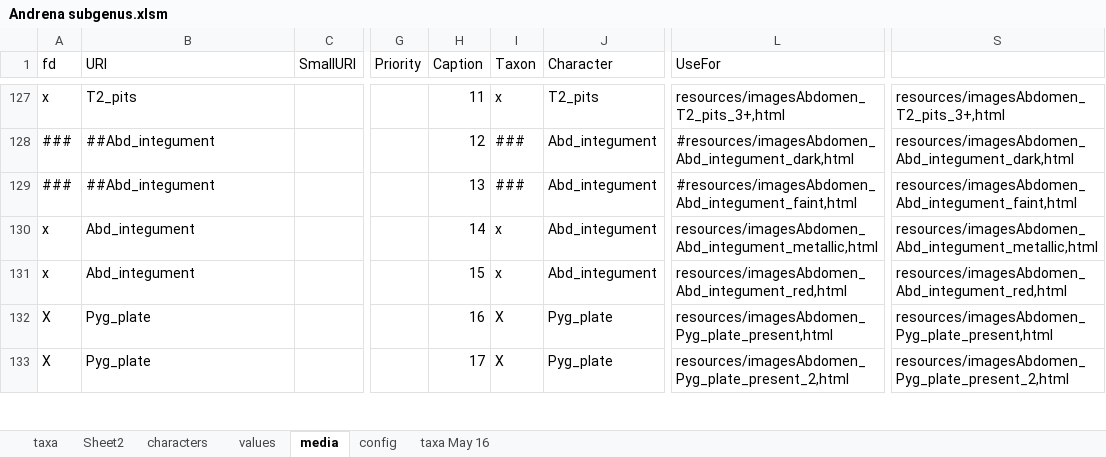
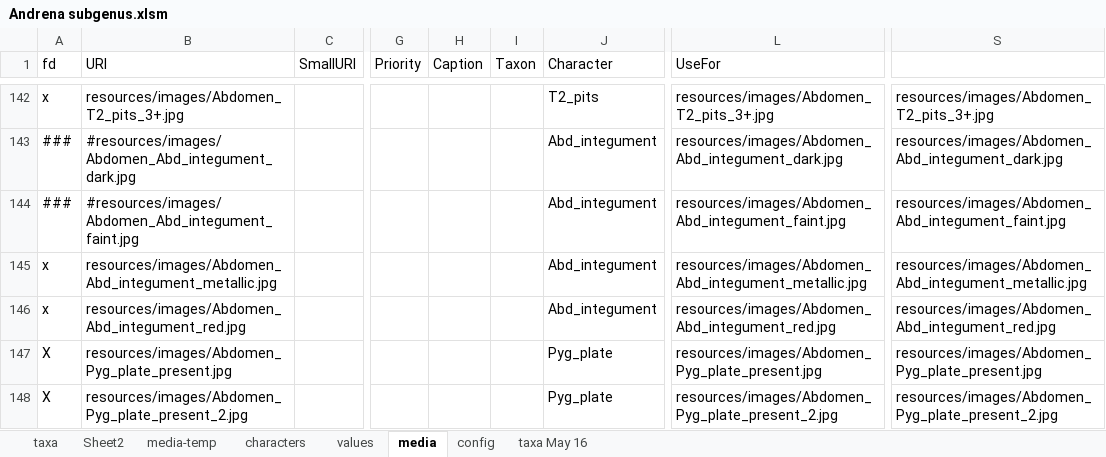
Before and after one commit to Leptinotarsa/AndrenaModel_8Jan22, an Excel workbook: identikit/kb/Andrena/Andrena subgenus.xlsm, sheet media, drawn as a sheet; only a part is shown, gaps mark what is left out; values as stored, in another font and other column widths than the file's, no cell formats; addresses are those after the commit; the diff covers the shown part only; the diff names each change by its address in the sheet, - before the commit and + after, or states it on an @@ line.

Commit message:
May 23 media and jpgs

```diff
--- a/identikit/kb/Andrena/Andrena subgenus.xlsm (sheet media)
+++ b/identikit/kb/Andrena/Andrena subgenus.xlsm (sheet media)
+sheet tab: media-temp
-B142 (URI): T2_pits
+B142 (URI): resources/images/Abdomen_T2_pits_3+.jpg
-H142 (Caption): 11
+H142 (Caption): (empty)
-I142 (Taxon): x
+I142 (Taxon): (empty)
-L142 (UseFor): resources/imagesAbdomen_T2_pits_3+,html
+L142 (UseFor): resources/images/Abdomen_T2_pits_3+.jpg
-S142: resources/imagesAbdomen_T2_pits_3+,html
+S142: resources/images/Abdomen_T2_pits_3+.jpg
-B143 (URI): ##Abd_integument
+B143 (URI): #resources/images/Abdomen_Abd_integument_dark.jpg
-H143 (Caption): 12
+H143 (Caption): (empty)
-I143:I144 (Taxon): ###
+I143:I144 (Taxon): (empty)
-L143 (UseFor): #resources/imagesAbdomen_Abd_integument_dark,html
+L143 (UseFor): resources/images/Abdomen_Abd_integument_dark.jpg
-S143: resources/imagesAbdomen_Abd_integument_dark,html
+S143: resources/images/Abdomen_Abd_integument_dark.jpg
-B144 (URI): ##Abd_integument
+B144 (URI): #resources/images/Abdomen_Abd_integument_faint.jpg
-H144 (Caption): 13
+H144 (Caption): (empty)
-L144 (UseFor): #resources/imagesAbdomen_Abd_integument_faint,html
+L144 (UseFor): resources/images/Abdomen_Abd_integument_faint.jpg
-S144: resources/imagesAbdomen_Abd_integument_faint,html
+S144: resources/images/Abdomen_Abd_integument_faint.jpg
-B145 (URI): Abd_integument
+B145 (URI): resources/images/Abdomen_Abd_integument_metallic.jpg
-H145 (Caption): 14
+H145 (Caption): (empty)
-I145:I146 (Taxon): x
+I145:I146 (Taxon): (empty)
-L145 (UseFor): resources/imagesAbdomen_Abd_integument_metallic,html
+L145 (UseFor): resources/images/Abdomen_Abd_integument_metallic.jpg
-S145: resources/imagesAbdomen_Abd_integument_metallic,html
+S145: resources/images/Abdomen_Abd_integument_metallic.jpg
-B146 (URI): Abd_integument
+B146 (URI): resources/images/Abdomen_Abd_integument_red.jpg
-H146 (Caption): 15
+H146 (Caption): (empty)
-L146 (UseFor): resources/imagesAbdomen_Abd_integument_red,html
+L146 (UseFor): resources/images/Abdomen_Abd_integument_red.jpg
-S146: resources/imagesAbdomen_Abd_integument_red,html
+S146: resources/images/Abdomen_Abd_integument_red.jpg
-B147 (URI): Pyg_plate
+B147 (URI): resources/images/Abdomen_Pyg_plate_present.jpg
-H147 (Caption): 16
+H147 (Caption): (empty)
-I147:I148 (Taxon): X
+I147:I148 (Taxon): (empty)
-L147 (UseFor): resources/imagesAbdomen_Pyg_plate_present,html
+L147 (UseFor): resources/images/Abdomen_Pyg_plate_present.jpg
-S147: resources/imagesAbdomen_Pyg_plate_present,html
+S147: resources/images/Abdomen_Pyg_plate_present.jpg
-B148 (URI): Pyg_plate
+B148 (URI): resources/images/Abdomen_Pyg_plate_present_2.jpg
-H148 (Caption): 17
+H148 (Caption): (empty)
-L148 (UseFor): resources/imagesAbdomen_Pyg_plate_present_2,html
+L148 (UseFor): resources/images/Abdomen_Pyg_plate_present_2.jpg
-S148: resources/imagesAbdomen_Pyg_plate_present_2,html
+S148: resources/images/Abdomen_Pyg_plate_present_2.jpg
```
Also changed, not shown: 27 added rows, 12 removed rows, 705 edited cells and row numbers in column A elsewhere in this sheet, cell formats, formulas that keep their value, 20 other files.
